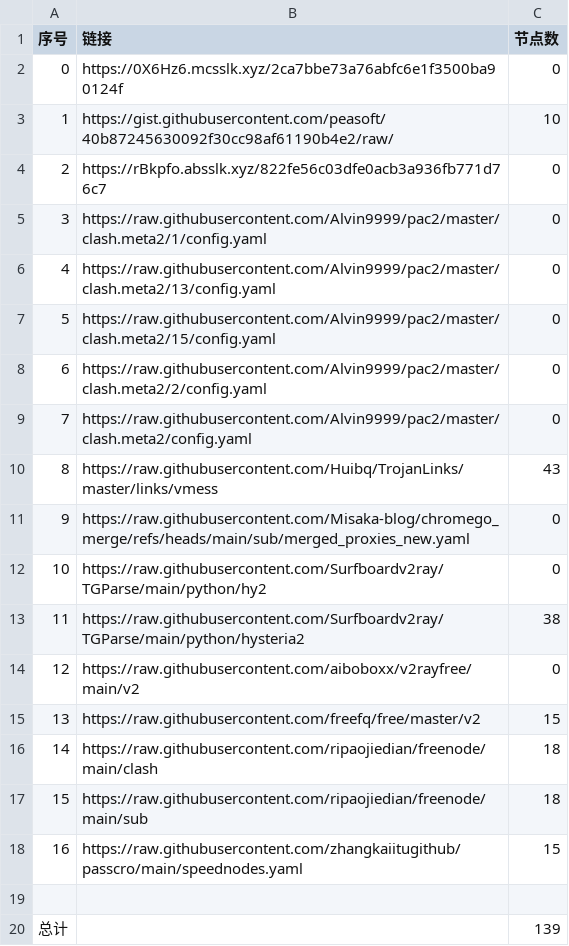
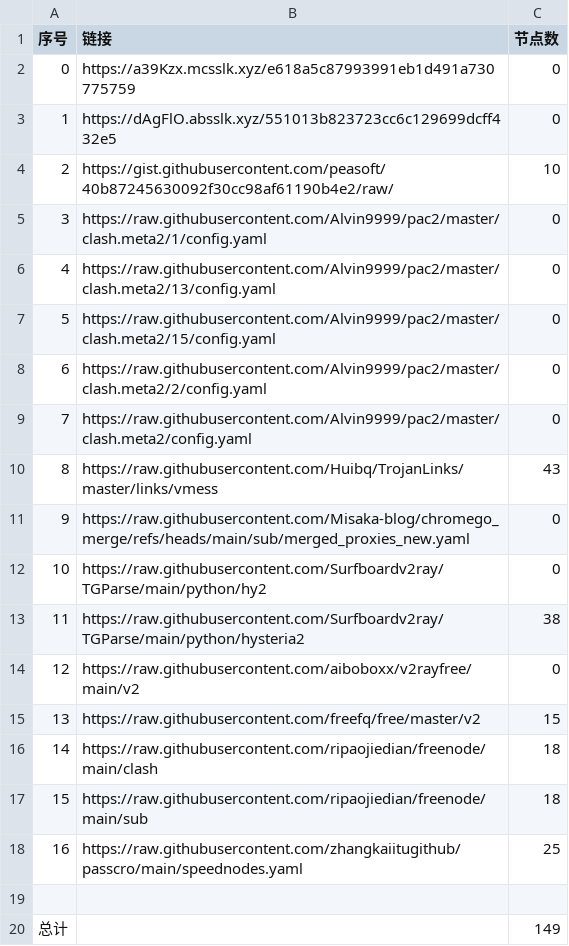
Before and after one commit to liuhtt/liunomorewalls, a CSV file: list_result.csv, drawn as a sheet.

```diff
--- a/list_result.csv
+++ b/list_result.csv
@@ -1,5 +1,5 @@
 序号,链接,节点数
-0,https://0X6Hz6.mcsslk.xyz/2ca7bbe73a76abfc6e1f3500ba90124f,0
-1,https://gist.githubusercontent.com/peasoft/40b87245630092f30cc98af61190b4e2/raw/,10
-2,https://rBkpfo.absslk.xyz/822fe56c03dfe0acb3a936fb771d76c7,0
+0,https://a39Kzx.mcsslk.xyz/e618a5c87993991eb1d491a730775759,0
+1,https://dAgFlO.absslk.xyz/551013b823723cc6c129699dcff432e5,0
+2,https://gist.githubusercontent.com/peasoft/40b87245630092f30cc98af61190b4e2/raw/,10
 3,https://raw.githubusercontent.com/Alvin9999/pac2/master/clash.meta2/1/config.yaml,0
@@ -17,4 +17,4 @@
 15,https://raw.githubusercontent.com/ripaojiedian/freenode/main/sub,18
-16,https://raw.githubusercontent.com/zhangkaiitugithub/passcro/main/speednodes.yaml,15
+16,https://raw.githubusercontent.com/zhangkaiitugithub/passcro/main/speednodes.yaml,25
 
-总计,,139
+总计,,149
```
Also changed, not shown: 12 other files.
